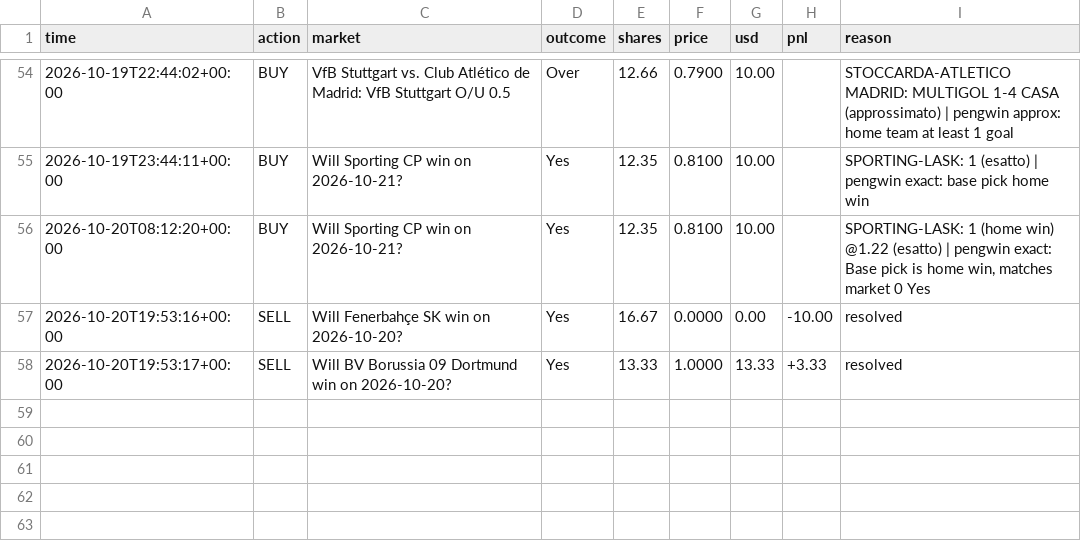
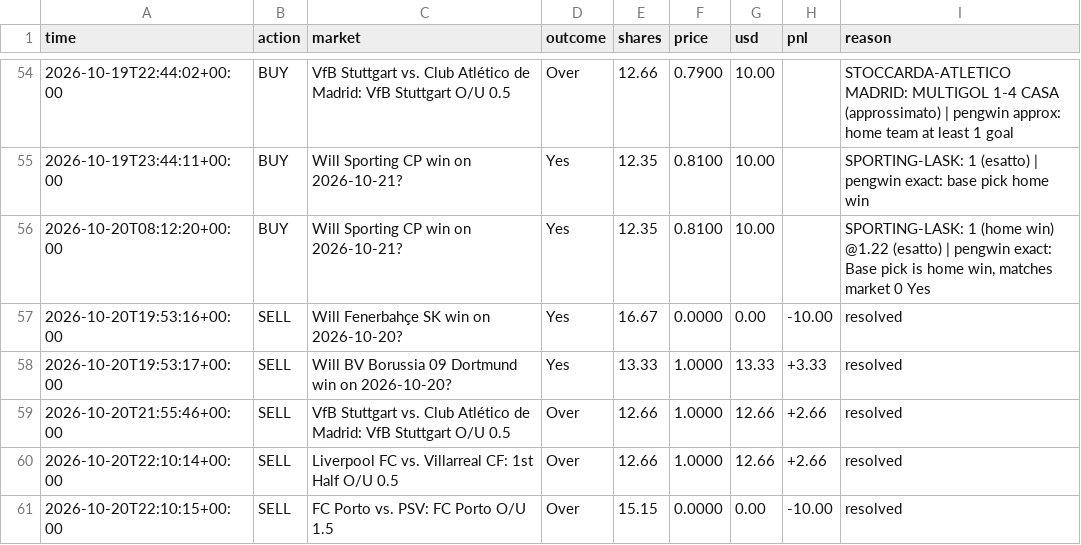
Before and after one commit to MoldyAxis395/polymarket-news-bot, a CSV file: data/pengwin/trades.csv, drawn as a sheet; only a part is shown, gaps mark what is left out; the diff names each change by its address in the sheet, - before the commit and + after, or states it on an @@ line.

```diff
--- a/data/pengwin/trades.csv
+++ b/data/pengwin/trades.csv
+row 59: 2026-10-20T21:55:46+00:00 | SELL | VfB Stuttgart vs. Club Atlético de Madrid: VfB Stuttgart O/U 0.5 | Over | 12.66 | 1.0000 | 12.66 | +2.66 | resolved
+row 60: 2026-10-20T22:10:14+00:00 | SELL | Liverpool FC vs. Villarreal CF: 1st Half O/U 0.5 | Over | 12.66 | 1.0000 | 12.66 | +2.66 | resolved
+row 61: 2026-10-20T22:10:15+00:00 | SELL | FC Porto vs. PSV: FC Porto O/U 1.5 | Over | 15.15 | 0.0000 | 0.00 | -10.00 | resolved
```
Also changed, not shown: 8 other files.
